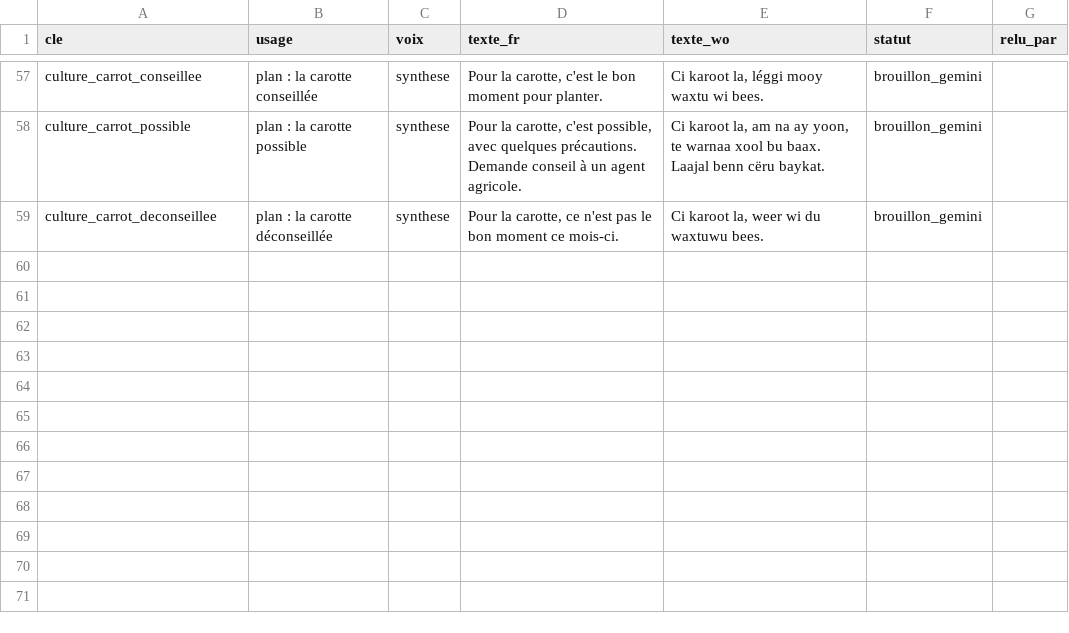
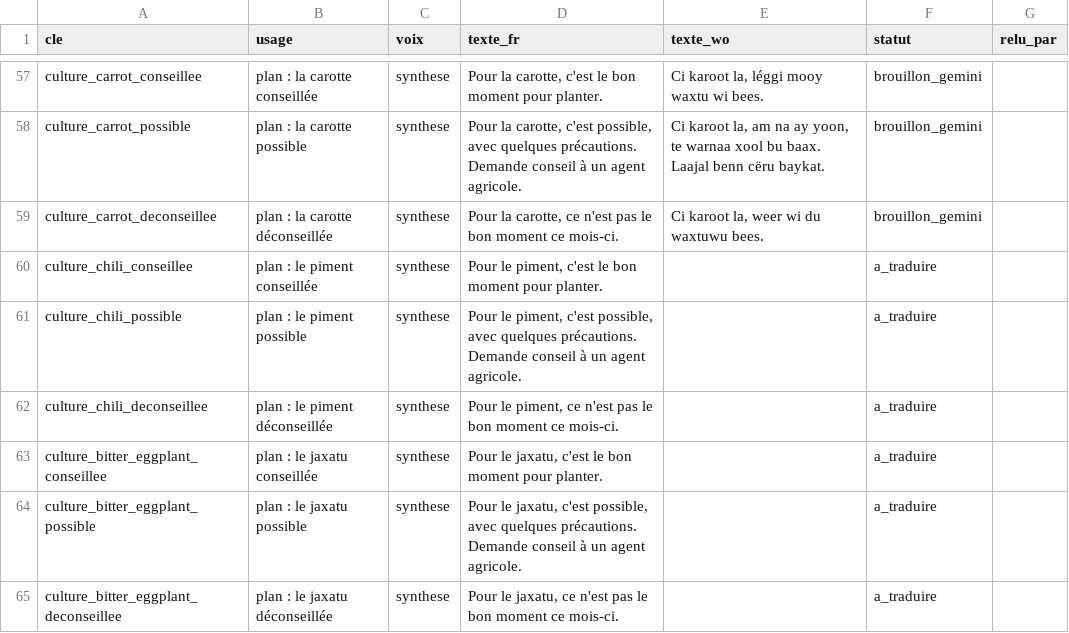
Before and after one commit to Oscar-AS/Terramind, a CSV file: content/voix/messages_wolof.csv, drawn as a sheet; only a part is shown, gaps mark what is left out; the diff names each change by its address in the sheet, - before the commit and + after, or states it on an @@ line.

```diff
--- a/content/voix/messages_wolof.csv
+++ b/content/voix/messages_wolof.csv
+row 60: culture_chili_conseillee | plan : le piment conseillée | synthese | Pour le piment, c'est le bon moment pour planter. |  | a_traduire
+row 61: culture_chili_possible | plan : le piment possible | synthese | Pour le piment, c'est possible, avec quelques précautions. Demande conseil à un agent agricole. |  | a_traduire
+row 62: culture_chili_deconseillee | plan : le piment déconseillée | synthese | Pour le piment, ce n'est pas le bon moment ce mois-ci. |  | a_traduire
+row 63: culture_bitter_eggplant_conseillee | plan : le jaxatu conseillée | synthese | Pour le jaxatu, c'est le bon moment pour planter. |  | a_traduire
+row 64: culture_bitter_eggplant_possible | plan : le jaxatu possible | synthese | Pour le jaxatu, c'est possible, avec quelques précautions. Demande conseil à un agent agricole. |  | a_traduire
+row 65: culture_bitter_eggplant_deconseillee | plan : le jaxatu déconseillée | synthese | Pour le jaxatu, ce n'est pas le bon moment ce mois-ci. |  | a_traduire
```
Also changed, not shown: 9 other files.
